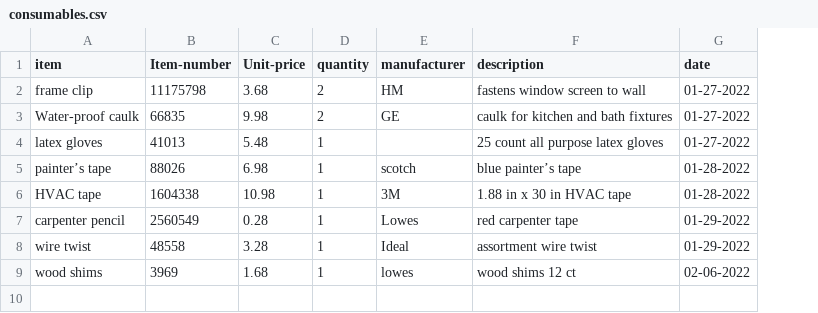
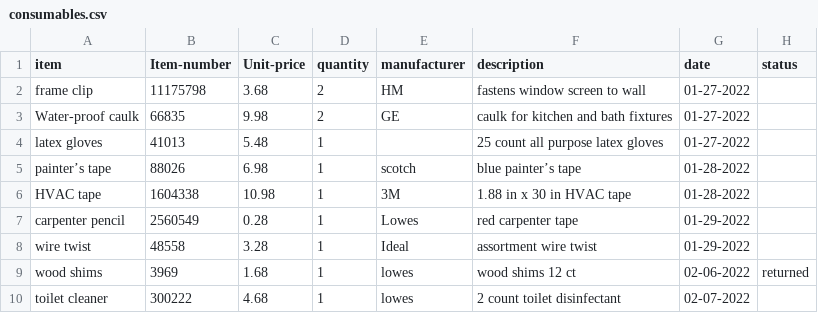
Before and after one commit to ralphorteza/project-hawaii, a CSV file: tools/consumables.csv, drawn as a sheet; the diff names each change by its address in the sheet, - before the commit and + after, or states it on an @@ line.

```diff
--- a/tools/consumables.csv
+++ b/tools/consumables.csv
+column H (status), row 9: returned
+row 10: toilet cleaner | 300222 | 4.68 | 1 | lowes | 2 count toilet disinfectant | 02-07-2022
```
Also changed, not shown: back-house/boh-items.csv, tools/tools.csv.
